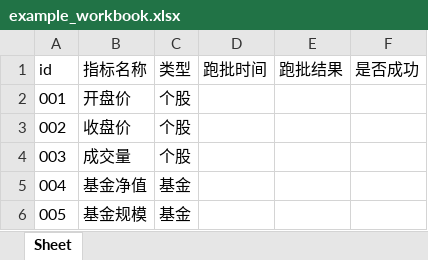
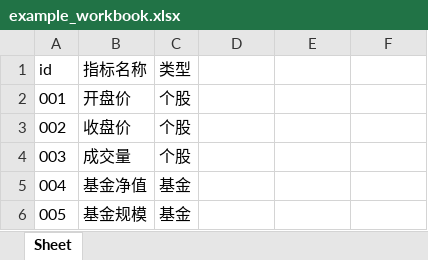
Before and after one commit to mmm0503/batch_runner, an Excel workbook: test_dir/example_workbook.xlsx, sheet Sheet, drawn as a sheet; values as stored, in another font and other column widths than the file's, no borders; the diff names each change by its address in the sheet, - before the commit and + after, or states it on an @@ line.

```diff
--- a/test_dir/example_workbook.xlsx (sheet Sheet)
+++ b/test_dir/example_workbook.xlsx (sheet Sheet)
-D1: 跑批时间
+D1: (empty)
-E1: 跑批结果
+E1: (empty)
-F1: 是否成功
+F1: (empty)
```
Also changed, not shown: 10 other files.
